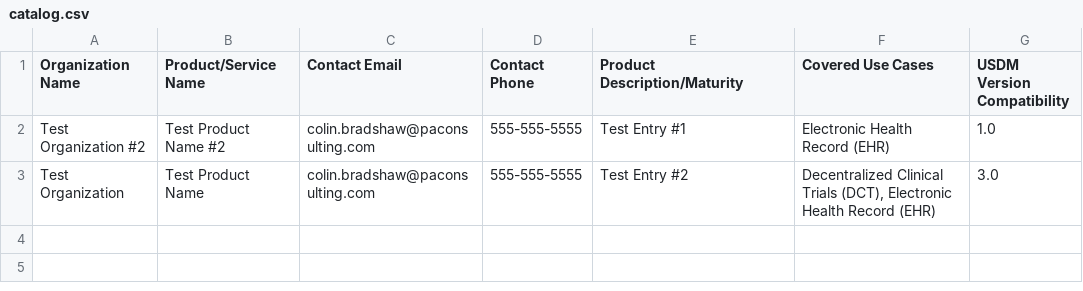
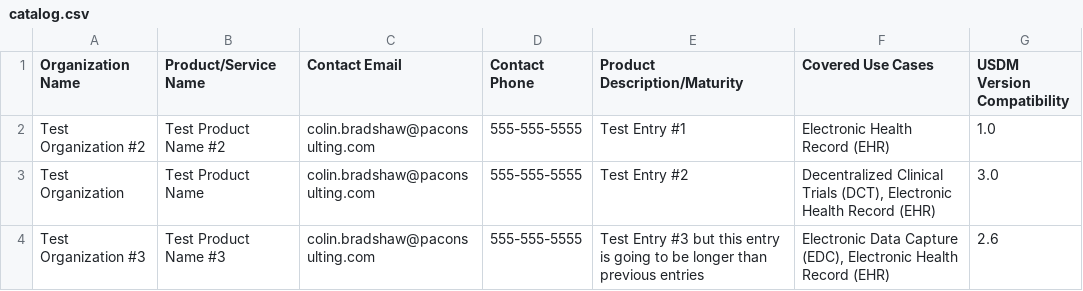
Before and after one commit to colin-bradshaw-pac/ddf-home, a CSV file: catalog/catalog.csv, drawn as a sheet.

```diff
--- a/catalog/catalog.csv
+++ b/catalog/catalog.csv
@@ -3 +3,2 @@ Organization Name, Product/Service Name, Contact Email, Contact Phone, Product D
 "Test Organization","Test Product Name","colin.bradshaw@paconsulting.com","555-555-5555","Test Entry #2","Decentralized Clinical Trials (DCT), Electronic Health Record (EHR)","3.0"
+"Test Organization #3","Test Product Name #3","colin.bradshaw@paconsulting.com","555-555-5555","Test Entry #3 but this entry is going to be longer than previous entries","Electronic Data Capture (EDC), Electronic Health Record (EHR)","2.6"
```
